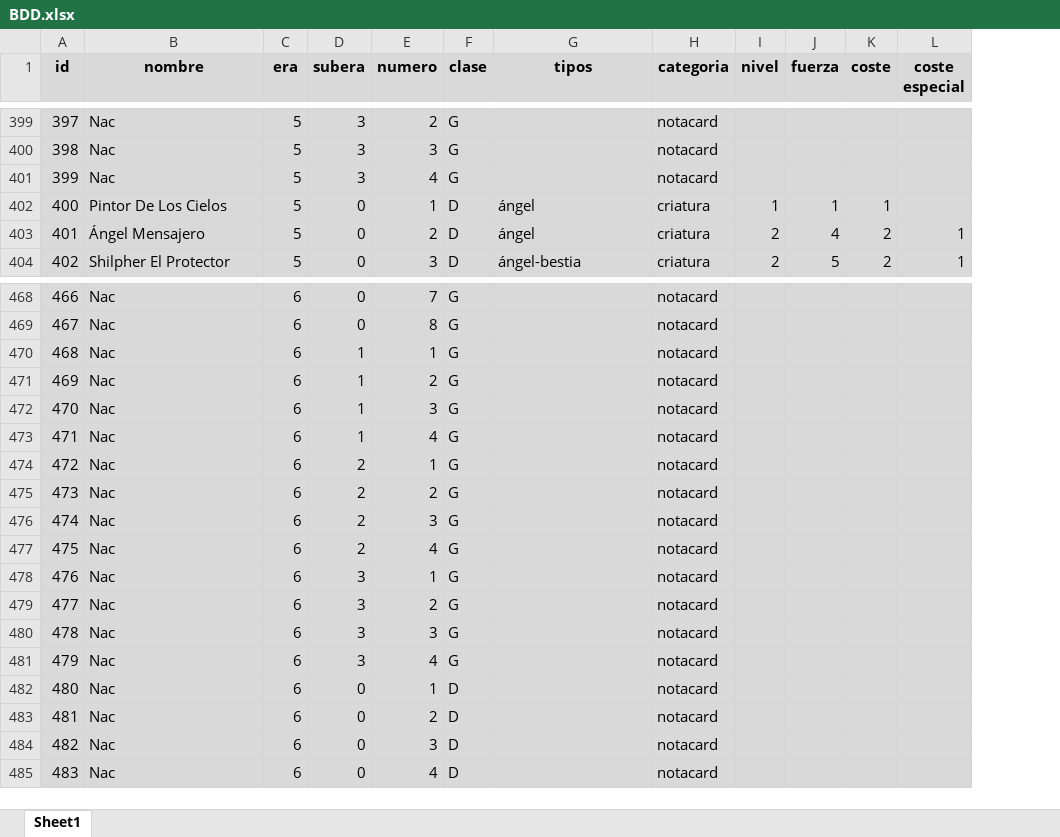
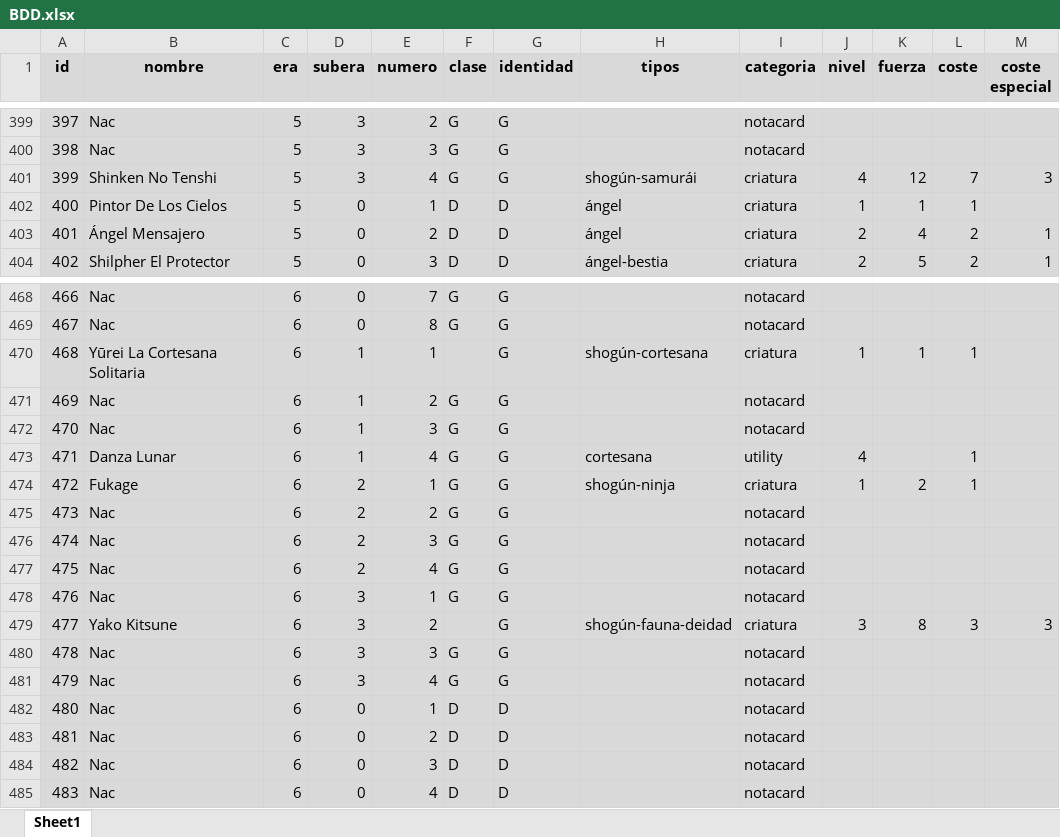
Before and after one commit to CapitanPio/eras_card_viewer, an Excel workbook: BDD.xlsx, sheet Sheet1, drawn as a sheet; only a part is shown, gaps mark what is left out; values as stored, in another font and other column widths than the file's, no borders; addresses are those after the commit; the diff covers the shown part only; the diff names each change by its address in the sheet, - before the commit and + after, or states it on an @@ line.

```diff
--- a/BDD.xlsx (sheet Sheet1)
+++ b/BDD.xlsx (sheet Sheet1)
+column G (identidad), rows 399-404: G | G | G | D | D | D; rows 468-485: G | G | G | G | G | G | G | G | G | G | G | G | G | G | D | D | D | D
-B401 (nombre): Nac
+B401 (nombre): Shinken No Tenshi
-H401 (tipos): (empty)
+H401 (tipos): shogún-samurái
-I401 (categoria): notacard
+I401 (categoria): criatura
-J401 (nivel): (empty)
+J401 (nivel): 4
-K401 (fuerza): (empty)
+K401 (fuerza): 12
-L401 (coste): (empty)
+L401 (coste): 7
-M401 (coste especial): (empty)
+M401 (coste especial): 3
-B470 (nombre): Nac
+B470 (nombre): Yūrei La Cortesana Solitaria
-F470 (clase): G
+F470 (clase): (empty)
-H470 (tipos): (empty)
+H470 (tipos): shogún-cortesana
-I470 (categoria): notacard
+I470 (categoria): criatura
-J470 (nivel): (empty)
+J470 (nivel): 1
-K470 (fuerza): (empty)
+K470 (fuerza): 1
-L470 (coste): (empty)
+L470 (coste): 1
-B473 (nombre): Nac
+B473 (nombre): Danza Lunar
-H473 (tipos): (empty)
+H473 (tipos): cortesana
-I473 (categoria): notacard
+I473 (categoria): utility
-J473 (nivel): (empty)
+J473 (nivel): 4
-L473:L474 (coste): (empty)
+L473:L474 (coste): 1
-B474 (nombre): Nac
+B474 (nombre): Fukage
-H474 (tipos): (empty)
+H474 (tipos): shogún-ninja
-I474 (categoria): notacard
+I474 (categoria): criatura
-J474 (nivel): (empty)
+J474 (nivel): 1
-K474 (fuerza): (empty)
+K474 (fuerza): 2
-B479 (nombre): Nac
+B479 (nombre): Yako Kitsune
-F479 (clase): G
+F479 (clase): (empty)
-H479 (tipos): (empty)
+H479 (tipos): shogún-fauna-deidad
-I479 (categoria): notacard
+I479 (categoria): criatura
-J479 (nivel): (empty)
+J479 (nivel): 3
-K479 (fuerza): (empty)
+K479 (fuerza): 8
-L479 (coste): (empty)
+L479 (coste): 3
-M479 (coste especial): (empty)
+M479 (coste especial): 3
```
Also changed, not shown: 69 edited cells elsewhere in this sheet, 2 other files.
